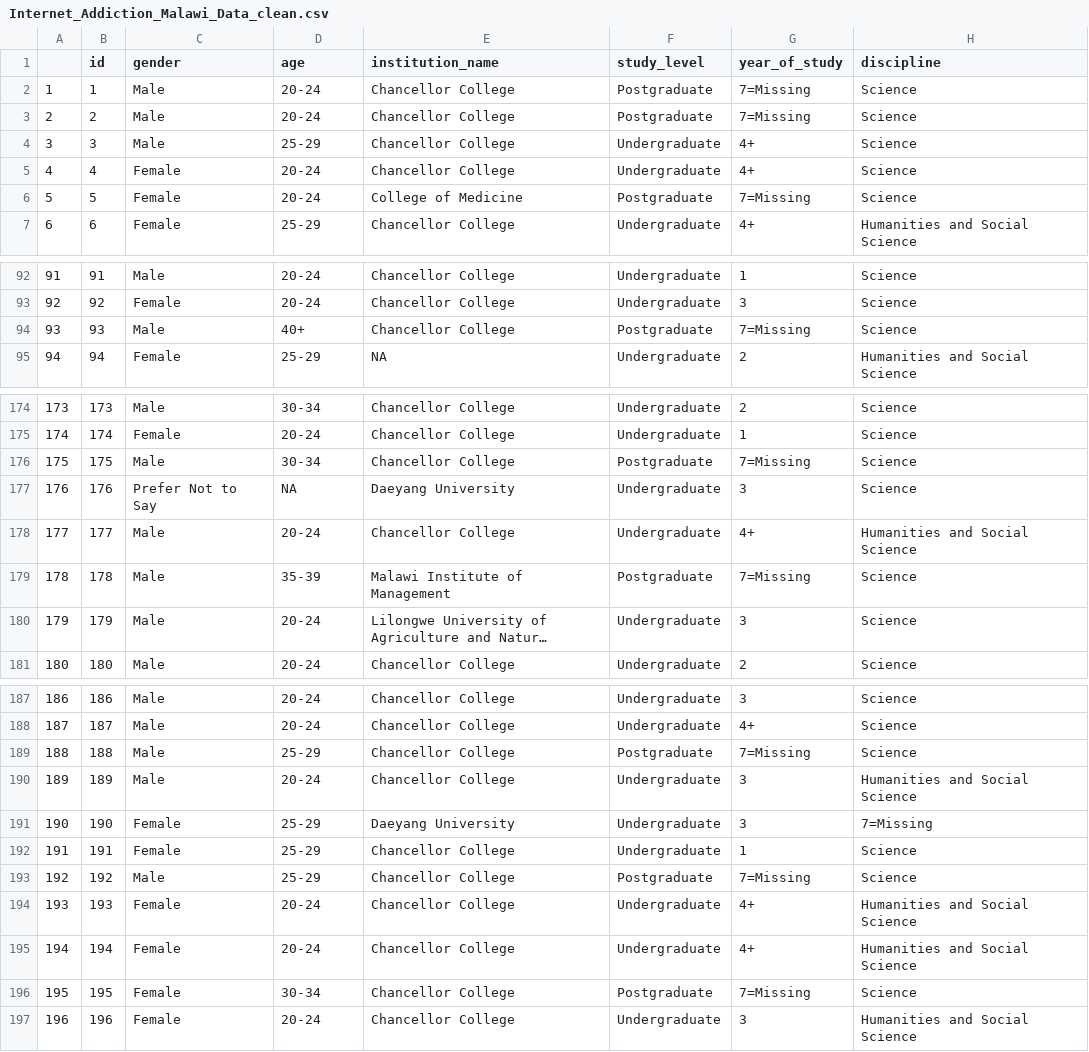
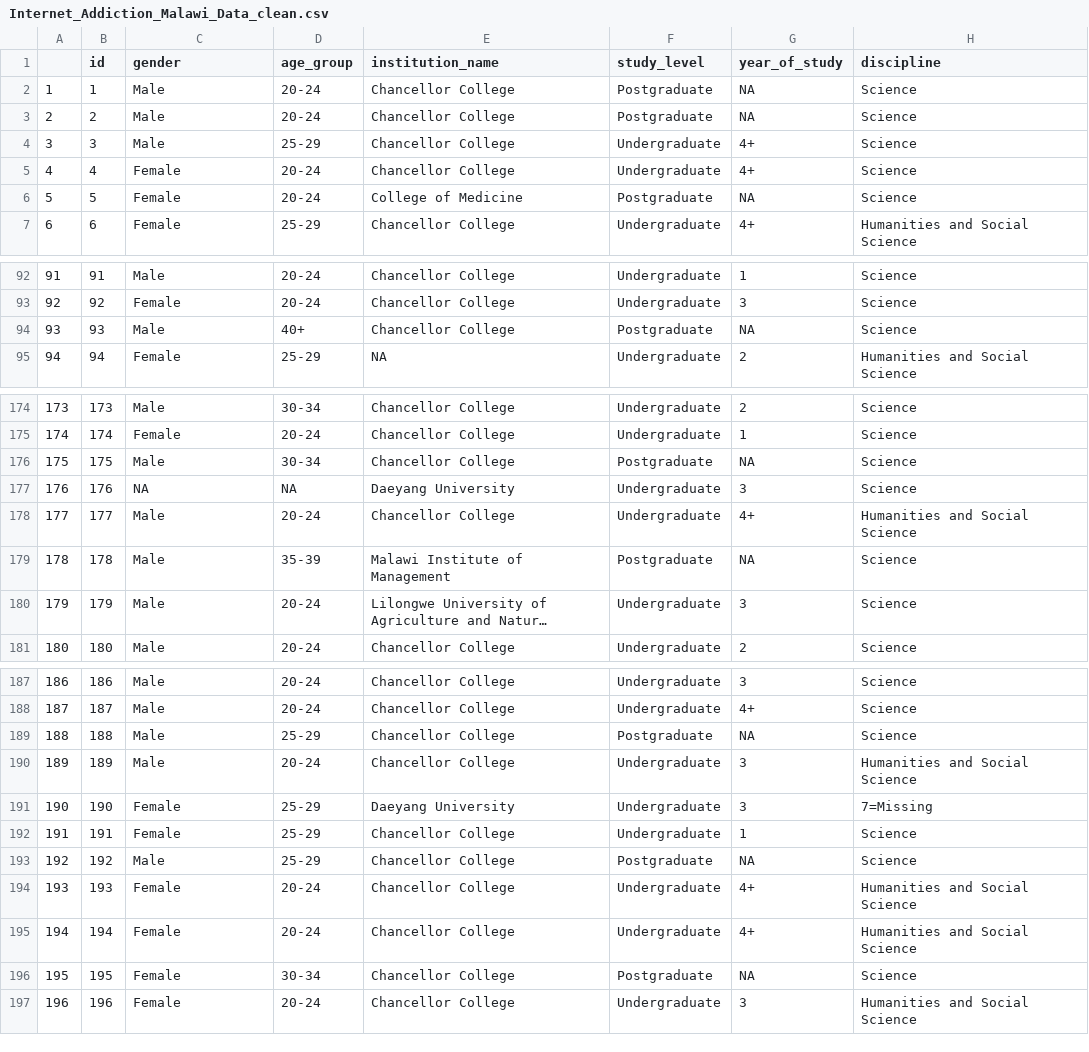
Before and after one commit to Negar-Psy/psychology-data-analysis-R, a CSV file: 01-students-internet-addiction/data/Internet_Addiction_Malawi_Data_clean.csv, drawn as a sheet; only a part is shown, gaps mark what is left out; long unchanged cells end in …; the diff covers the shown part only; the diff names each change by its address in the sheet, - before the commit and + after, or states it on an @@ line.

```diff
--- a/01-students-internet-addiction/data/Internet_Addiction_Malawi_Data_clean.csv
+++ b/01-students-internet-addiction/data/Internet_Addiction_Malawi_Data_clean.csv
-D1: age
+D1: age_group
-G2:G3 (year_of_study): 7=Missing
+G2:G3 (year_of_study): NA
-G6 (year_of_study): 7=Missing
+G6 (year_of_study): NA
-G94 (year_of_study): 7=Missing
+G94 (year_of_study): NA
-G176 (year_of_study): 7=Missing
+G176 (year_of_study): NA
-C177 (gender): Prefer Not to Say
+C177 (gender): NA
-G179 (year_of_study): 7=Missing
+G179 (year_of_study): NA
-G189 (year_of_study): 7=Missing
+G189 (year_of_study): NA
-G193 (year_of_study): 7=Missing
+G193 (year_of_study): NA
-G196 (year_of_study): 7=Missing
+G196 (year_of_study): NA
```
Also changed, not shown: 55 edited cells elsewhere in this file, 3 other files.
